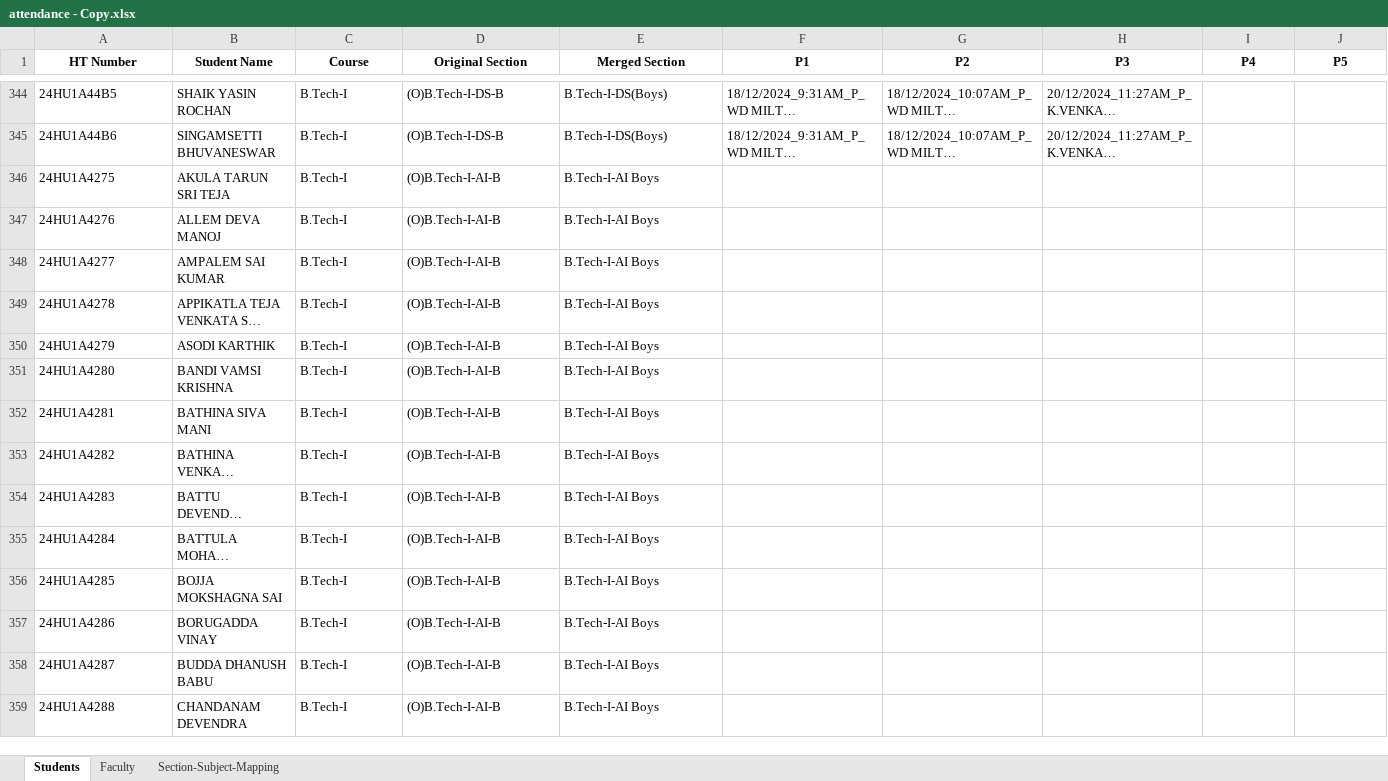
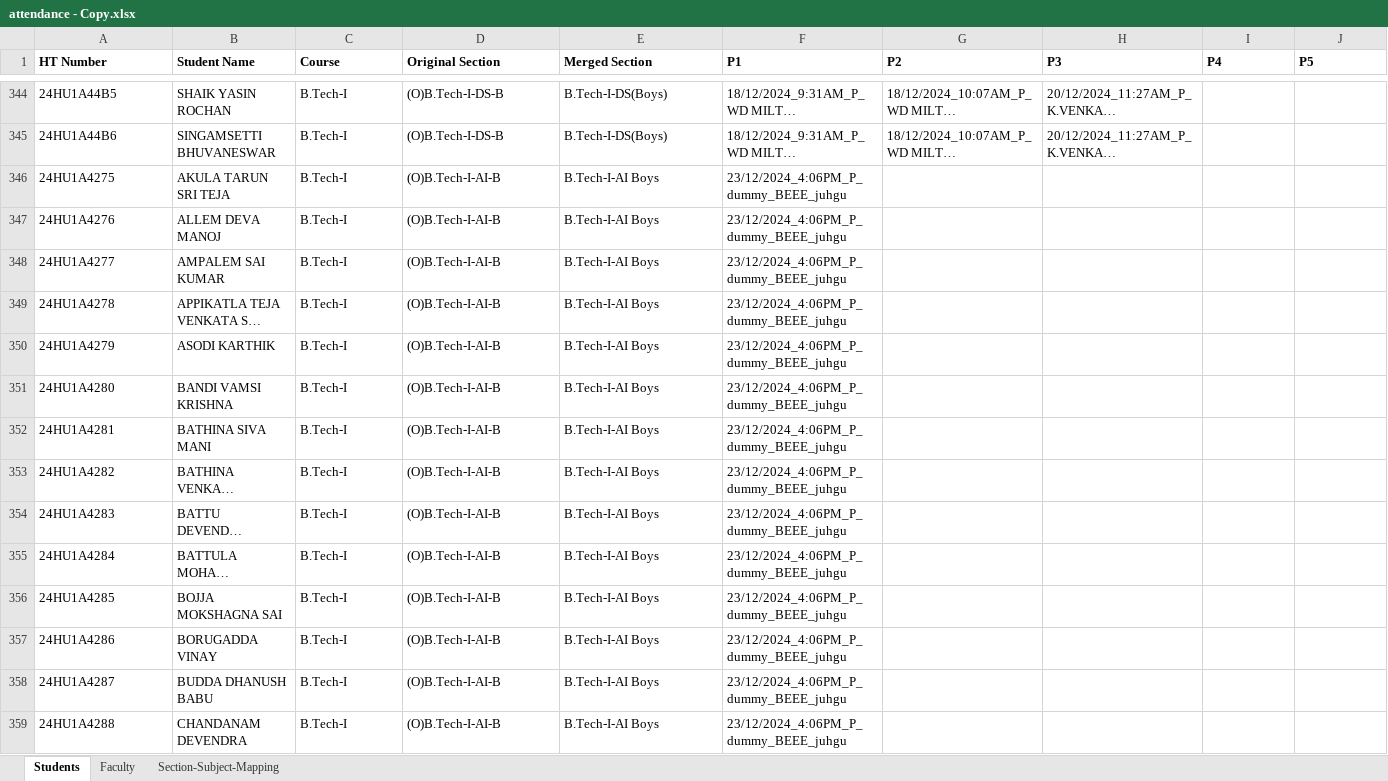
Before and after one commit to Vamsi-Krisna-Ravilla/attendance, an Excel workbook: attendance - Copy.xlsx, sheet Students, drawn as a sheet; only a part is shown, gaps mark what is left out; long unchanged cells end in …; values as stored, in another font and other column widths than the file's, no borders; the diff covers the shown part only; the diff names each change by its address in the sheet, - before the commit and + after, or states it on an @@ line.

```diff
--- a/attendance - Copy.xlsx (sheet Students)
+++ b/attendance - Copy.xlsx (sheet Students)
-A1:J1 alignment: center
+A1:J1 alignment: left
-F346:F359 (P1): (empty)
+F346:F359 (P1): 23/12/2024_4:06PM_P_dummy_BEEE_juhgu
```
Also changed, not shown: 155 edited cells and cell formats elsewhere in this sheet, sheet Faculty, 13 other files.
